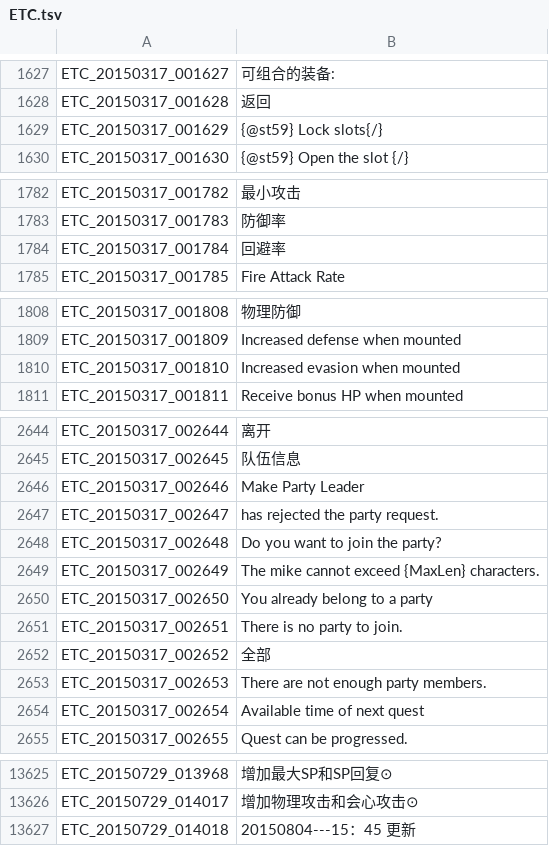
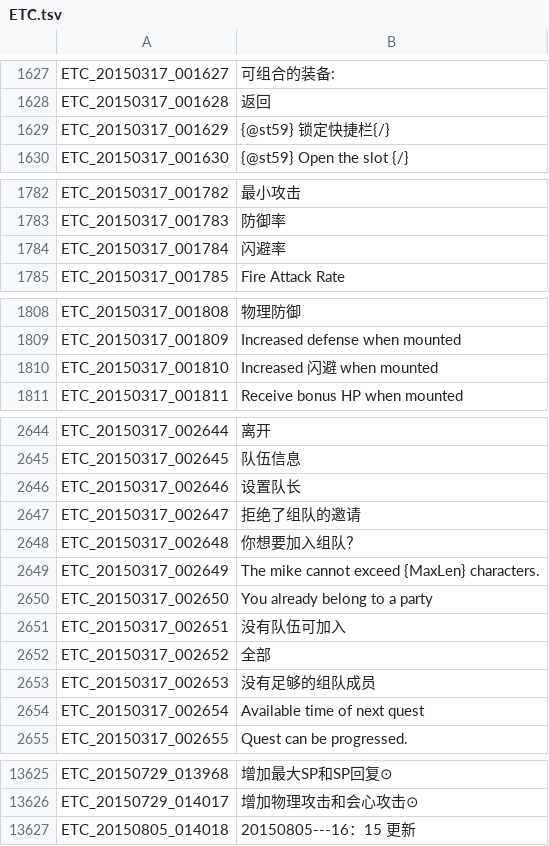
Before and after one commit to unicorn00/ChineseTranslation, a TSV file: ETC.tsv, drawn as a sheet; only a part is shown, gaps mark what is left out; the diff covers the shown part only.

```diff
--- a/ETC.tsv
+++ b/ETC.tsv
@@ -1628,3 +1628,3 @@ ETC_20150317_001627	可组合的装备:
 ETC_20150317_001628	返回
-ETC_20150317_001629	{@st59} Lock slots{/}
+ETC_20150317_001629	{@st59} 锁定快捷栏{/}
 ETC_20150317_001630	{@st59} Open the slot {/}
@@ -1783,3 +1783,3 @@ ETC_20150317_001782	最小攻击
 ETC_20150317_001783	防御率
-ETC_20150317_001784	回避率
+ETC_20150317_001784	闪避率
 ETC_20150317_001785	Fire Attack Rate
@@ -1809,3 +1809,3 @@ ETC_20150317_001808	物理防御
 ETC_20150317_001809	Increased defense when mounted
-ETC_20150317_001810	Increased evasion when mounted
+ETC_20150317_001810	Increased 闪避 when mounted
 ETC_20150317_001811	Receive bonus HP when mounted
@@ -2645,10 +2645,10 @@ ETC_20150317_002644	离开
 ETC_20150317_002645	队伍信息
-ETC_20150317_002646	Make Party Leader
-ETC_20150317_002647	has rejected the party request.
-ETC_20150317_002648	Do you want to join the party?
+ETC_20150317_002646	设置队长
+ETC_20150317_002647	拒绝了组队的邀请
+ETC_20150317_002648	你想要加入组队？
 ETC_20150317_002649	The mike cannot exceed {MaxLen} characters.
 ETC_20150317_002650	You already belong to a party
-ETC_20150317_002651	There is no party to join.
+ETC_20150317_002651	没有队伍可加入
 ETC_20150317_002652	全部
-ETC_20150317_002653	There are not enough party members.
+ETC_20150317_002653	没有足够的组队成员
 ETC_20150317_002654	Available time of next quest
@@ -13626,2 +13626,2 @@ ETC_20150729_013968	增加最大SP和SP回复⊙
 ETC_20150729_014017	增加物理攻击和会心攻击⊙
-ETC_20150729_014018	20150804---15：45 更新
+ETC_20150805_014018	20150805---16：15 更新
```
Also changed, not shown: 24 edited cells elsewhere in this file.
